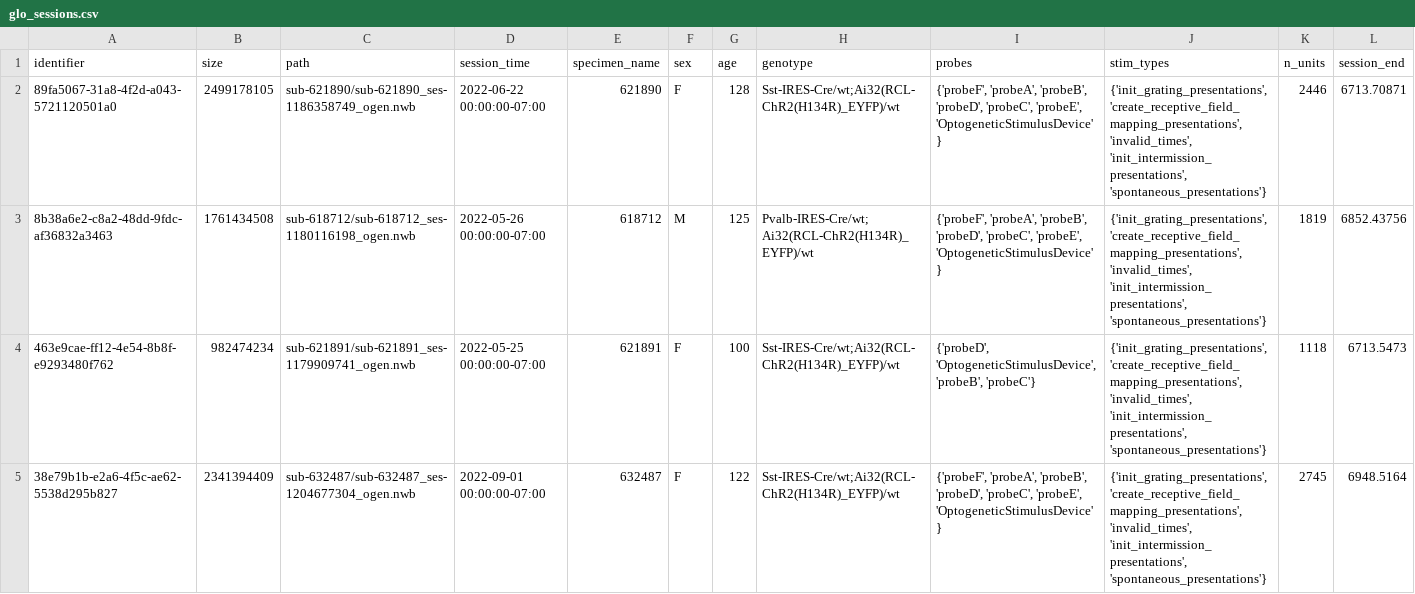
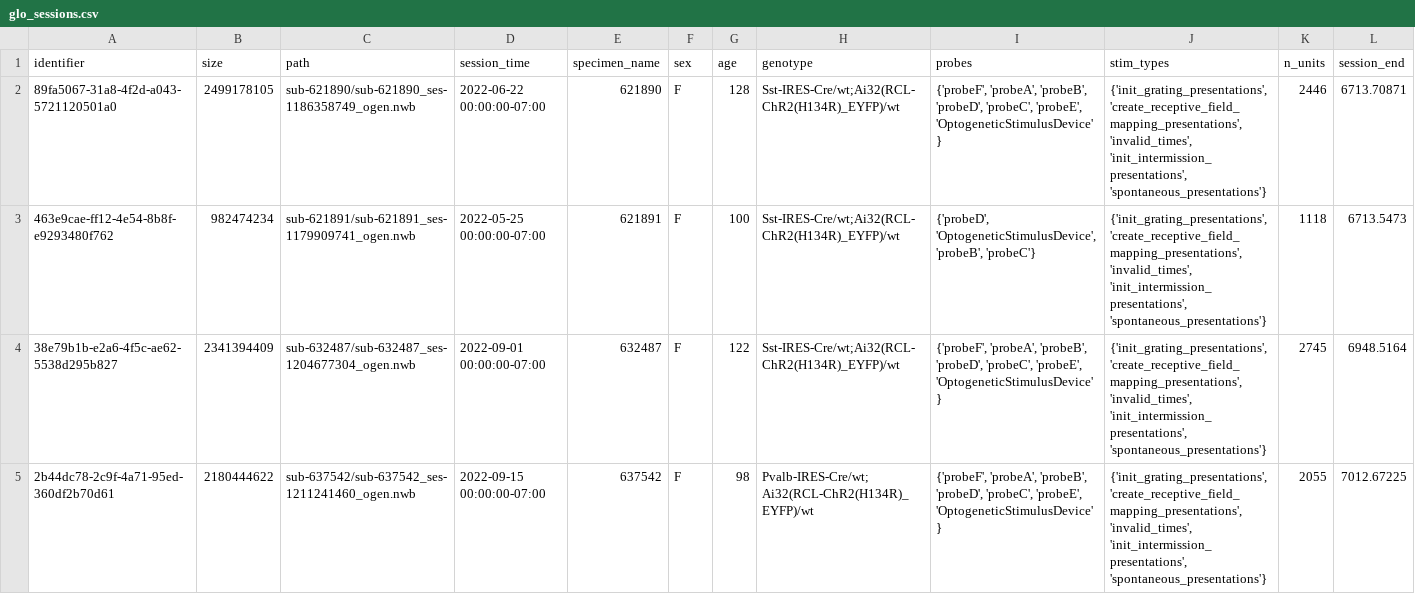
Before and after one commit to AllenInstitute/openscope_databook, a CSV file: data/glo_sessions.csv, drawn as a sheet; only a part is shown; the shorter side is filled out with more unchanged rows; the diff names each change by its address in the sheet, - before the commit and + after, or states it on an @@ line.

Commit message:
remove session from glo metadata table

```diff
--- a/data/glo_sessions.csv
+++ b/data/glo_sessions.csv
-row 3: 8b38a6e2-c8a2-48dd-9fdc-af36832a3463 | 1761434508 | sub-618712/sub-618712_ses-1180116198_ogen.nwb | 2022-05-26 00:00:00-07:00 | 618712 | M | 125 | Pvalb-IRES-Cre/wt;Ai32(RCL-ChR2(H134R)_EYFP)/wt | {'probeF', 'probeA', 'probeB', 'probeD', 'probeC', 'probeE', 'OptogeneticStimulusDevice'} | {'init_grating_presentations', 'create_receptive_field_mapping_presentations', 'invalid_times', 'init_intermission_presentations', 'spontaneous_presentations'} | 1819 | 6852.43756
```
Also changed, not shown: 1 other file.
